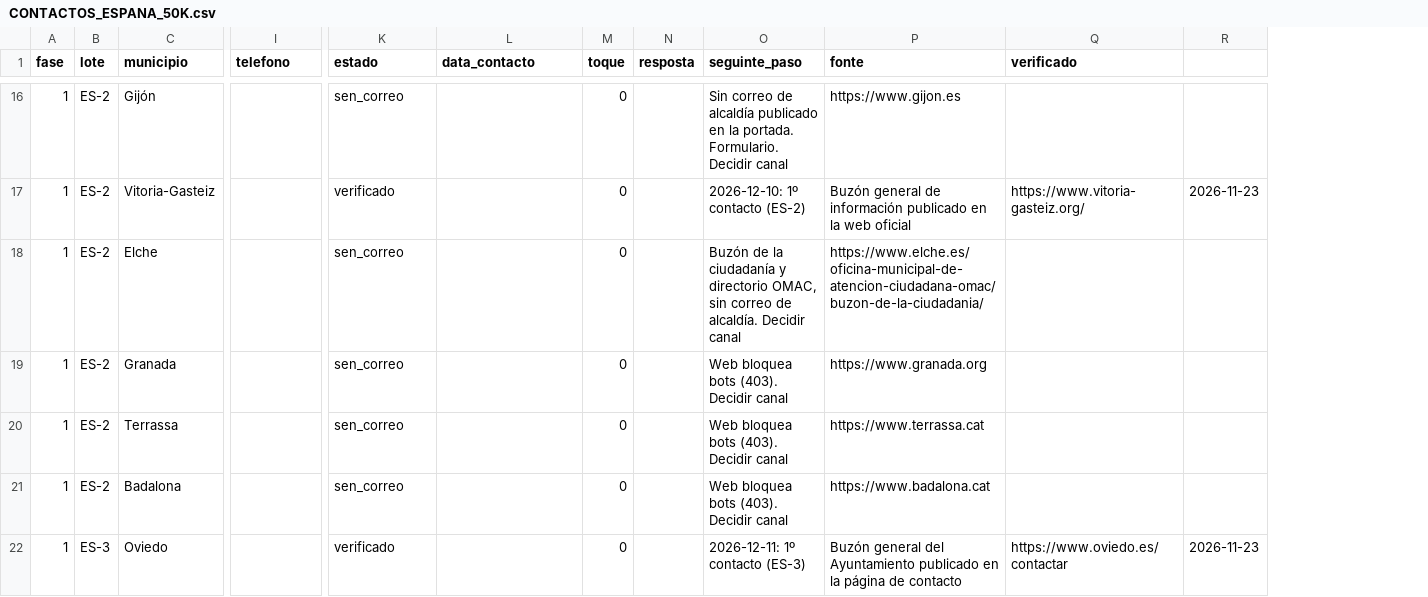
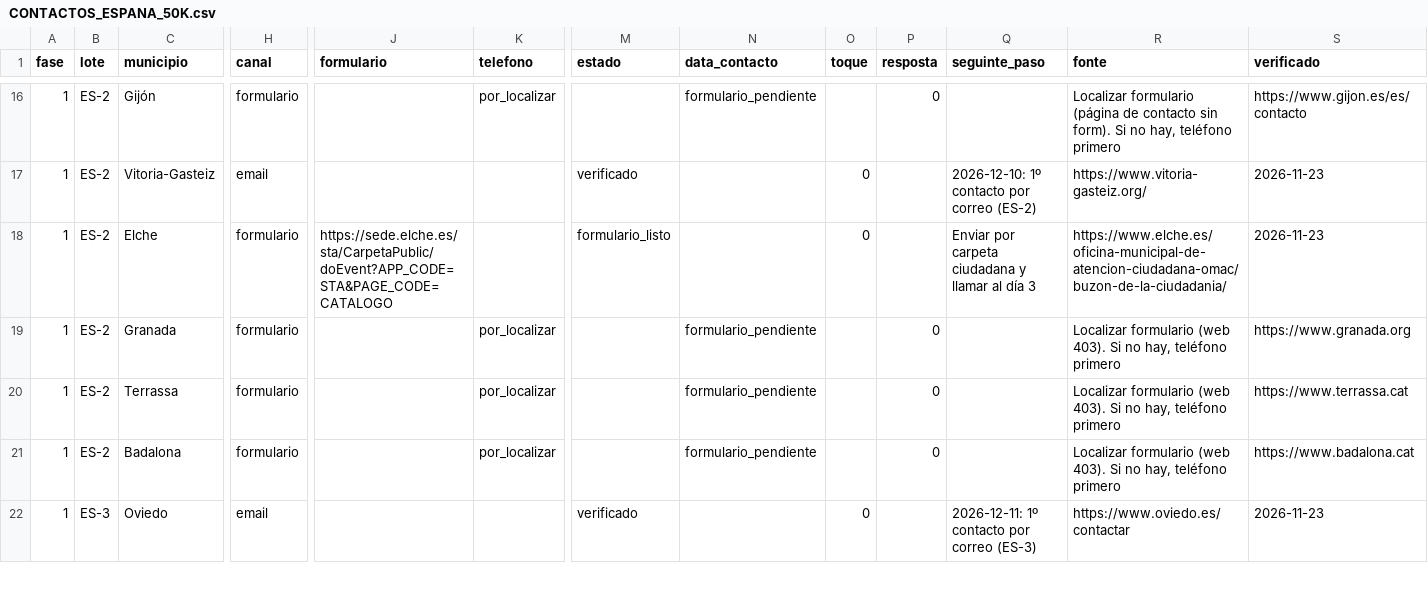
Before and after one commit to ajedrezpremium/vigoaiadmin, a CSV file: CONTACTOS_ESPANA_50K.csv, drawn as a sheet; only a part is shown, gaps mark what is left out; removed rows and columns are numbered as before the commit, all else as after; the diff covers the shown part only; the diff names each change by its address in the sheet, - before the commit and + after, or states it on an @@ line.

Commit message:
campaña España: canal formulario para las 22 sin buzón; lotes de correo (8) creados y simulados

```diff
--- a/CONTACTOS_ESPANA_50K.csv
+++ b/CONTACTOS_ESPANA_50K.csv
+column H (canal), rows 16-22: formulario | email | formulario | formulario | formulario | formulario | email
+column J (formulario), row 18: https://sede.elche.es/sta/CarpetaPublic/doEvent?APP_CODE=STA&PAGE_CODE=CATALOGO
-column R, rows 17-22: 2026-11-23 |  |  |  |  | 2026-11-23
-K16 (telefono): (empty)
+K16 (telefono): por_localizar
-M16 (estado): sen_correo
+M16 (estado): (empty)
-N16 (data_contacto): (empty)
+N16 (data_contacto): formulario_pendiente
-O16 (toque): 0
+O16 (toque): (empty)
-P16 (resposta): (empty)
+P16 (resposta): 0
-Q16 (seguinte_paso): Sin correo de alcaldía publicado en la portada. Formulario. Decidir canal
+Q16 (seguinte_paso): (empty)
-R16 (fonte): https://www.gijon.es
+R16 (fonte): Localizar formulario (página de contacto sin form). Si no hay, teléfono primero
-S16 (verificado): (empty)
+S16 (verificado): https://www.gijon.es/es/contacto
-Q17 (seguinte_paso): 2026-12-10: 1º contacto (ES-2)
+Q17 (seguinte_paso): 2026-12-10: 1º contacto por correo (ES-2)
-R17 (fonte): Buzón general de información publicado en la web oficial
+R17 (fonte): https://www.vitoria-gasteiz.org/
-S17 (verificado): https://www.vitoria-gasteiz.org/
+S17 (verificado): 2026-11-23
-M18 (estado): sen_correo
+M18 (estado): formulario_listo
-Q18 (seguinte_paso): Buzón de la ciudadanía y directorio OMAC, sin correo de alcaldía. Decidir canal
+Q18 (seguinte_paso): Enviar por carpeta ciudadana y llamar al día 3
-S18 (verificado): (empty)
+S18 (verificado): 2026-11-23
-K19:K21 (telefono): (empty)
+K19:K21 (telefono): por_localizar
-M19:M21 (estado): sen_correo
+M19:M21 (estado): (empty)
-N19:N21 (data_contacto): (empty)
+N19:N21 (data_contacto): formulario_pendiente
-O19:O21 (toque): 0
+O19:O21 (toque): (empty)
-P19:P21 (resposta): (empty)
+P19:P21 (resposta): 0
-Q19:Q21 (seguinte_paso): Web bloquea bots (403). Decidir canal
+Q19:Q21 (seguinte_paso): (empty)
-R19 (fonte): https://www.granada.org
+R19 (fonte): Localizar formulario (web 403). Si no hay, teléfono primero
-S19 (verificado): (empty)
+S19 (verificado): https://www.granada.org
-R20 (fonte): https://www.terrassa.cat
+R20 (fonte): Localizar formulario (web 403). Si no hay, teléfono primero
-S20 (verificado): (empty)
+S20 (verificado): https://www.terrassa.cat
-R21 (fonte): https://www.badalona.cat
+R21 (fonte): Localizar formulario (web 403). Si no hay, teléfono primero
-S21 (verificado): (empty)
+S21 (verificado): https://www.badalona.cat
-Q22 (seguinte_paso): 2026-12-11: 1º contacto (ES-3)
+Q22 (seguinte_paso): 2026-12-11: 1º contacto por correo (ES-3)
-R22 (fonte): Buzón general del Ayuntamiento publicado en la página de contacto
+R22 (fonte): https://www.oviedo.es/contactar
-S22 (verificado): https://www.oviedo.es/contactar
+S22 (verificado): 2026-11-23
```
Also changed, not shown: 106 edited cells elsewhere in this file, 9 other files.
